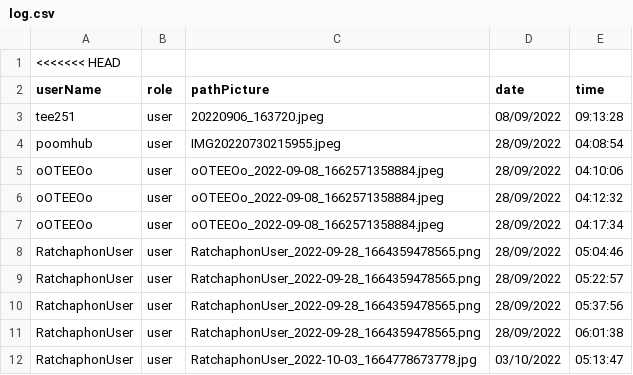
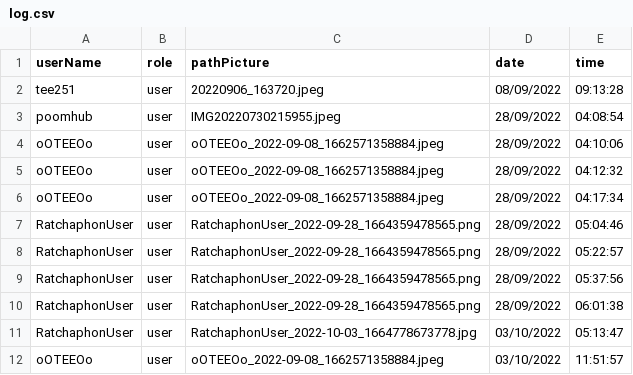
Before and after one commit to Ratchaphon1412/Student-Complaints, a CSV file: database/log.csv, drawn as a sheet; removed rows and columns are numbered as before the commit, all else as after; the diff names each change by its address in the sheet, - before the commit and + after, or states it on an @@ line.

```diff
--- a/database/log.csv
+++ b/database/log.csv
-row 1: <<<<<<< HEAD
+row 12: oOTEEOo | user | oOTEEOo_2022-09-08_1662571358884.jpeg | 03/10/2022 | 11:51:57
```
Also changed, not shown: database/account.csv, 5 other files.
